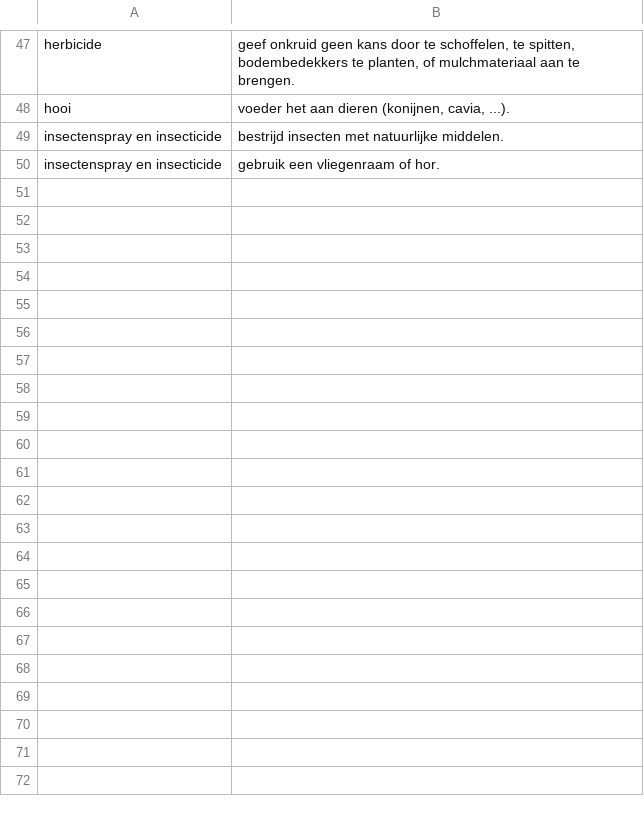
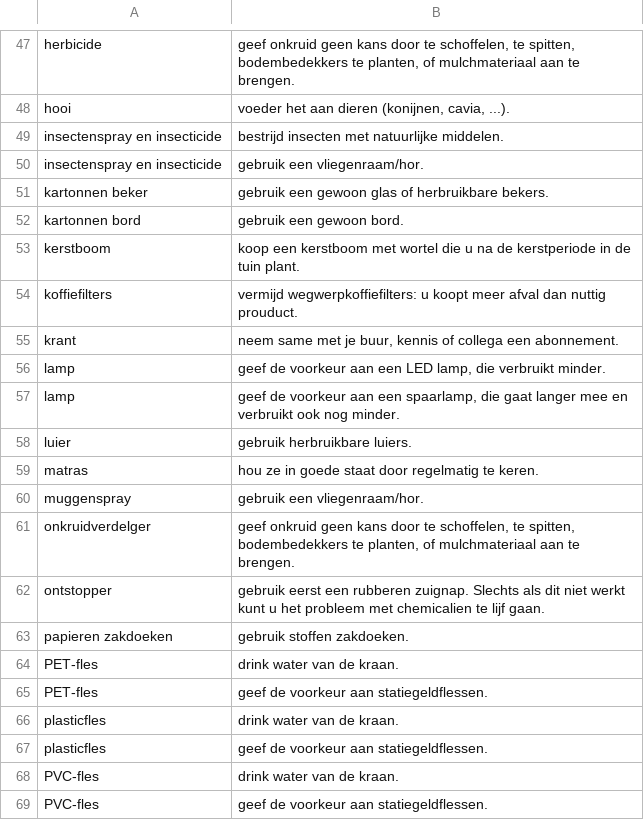
Before and after one commit to hapytex/afvalalfabet, a CSV file: tips.csv, drawn as a sheet; only a part is shown, gaps mark what is left out; the diff covers the shown part only.

Commit message:
completed hints

```diff
--- a/tips.csv
+++ b/tips.csv
@@ -50,2 +50,21 @@ hooi,"voeder het aan dieren (konijnen, cavia, ...)."
 insectenspray en insecticide,bestrijd insecten met natuurlijke middelen.
-insectenspray en insecticide,gebruik een vliegenraam of hor.
+insectenspray en insecticide,gebruik een vliegenraam/hor.
+kartonnen beker,gebruik een gewoon glas of herbruikbare bekers.
+kartonnen bord,gebruik een gewoon bord.
+kerstboom,koop een kerstboom met wortel die u na de kerstperiode in de tuin plant.
+koffiefilters,vermijd wegwerpkoffiefilters: u koopt meer afval dan nuttig prouduct.
+krant,"neem same met je buur, kennis of collega een abonnement."
+lamp,"geef de voorkeur aan een LED lamp, die verbruikt minder."
+lamp,"geef de voorkeur aan een spaarlamp, die gaat langer mee en verbruikt ook nog minder."
+luier,gebruik herbruikbare luiers.
+matras,hou ze in goede staat door regelmatig te keren.
+muggenspray,gebruik een vliegenraam/hor.
+onkruidverdelger,"geef onkruid geen kans door te schoffelen, te spitten, bodembedekkers te planten, of mulchmateriaal aan te brengen."
+ontstopper,gebruik eerst een rubberen zuignap. Slechts als dit niet werkt kunt u het probleem met chemicalien te lijf gaan.
+papieren zakdoeken,gebruik stoffen zakdoeken.
+PET-fles,drink water van de kraan.
+PET-fles,geef de voorkeur aan statiegeldflessen.
+plasticfles,drink water van de kraan.
+plasticfles,geef de voorkeur aan statiegeldflessen.
+PVC-fles,drink water van de kraan.
+PVC-fles,geef de voorkeur aan statiegeldflessen.
```
Also changed, not shown: 36 added rows elsewhere in this file.
